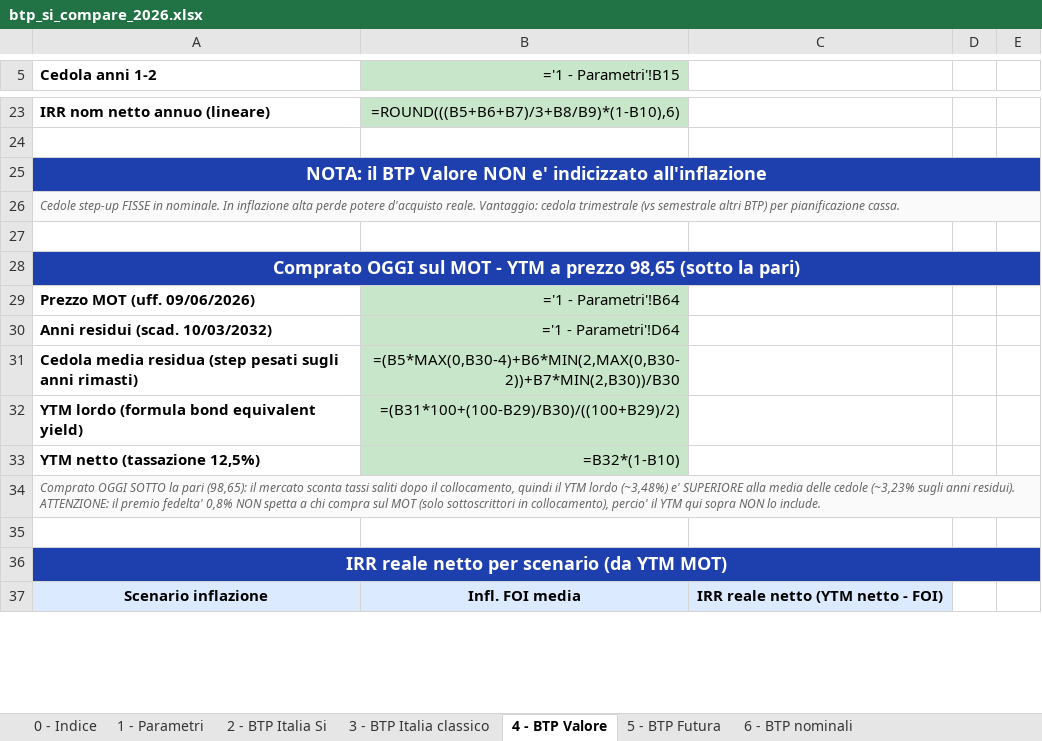
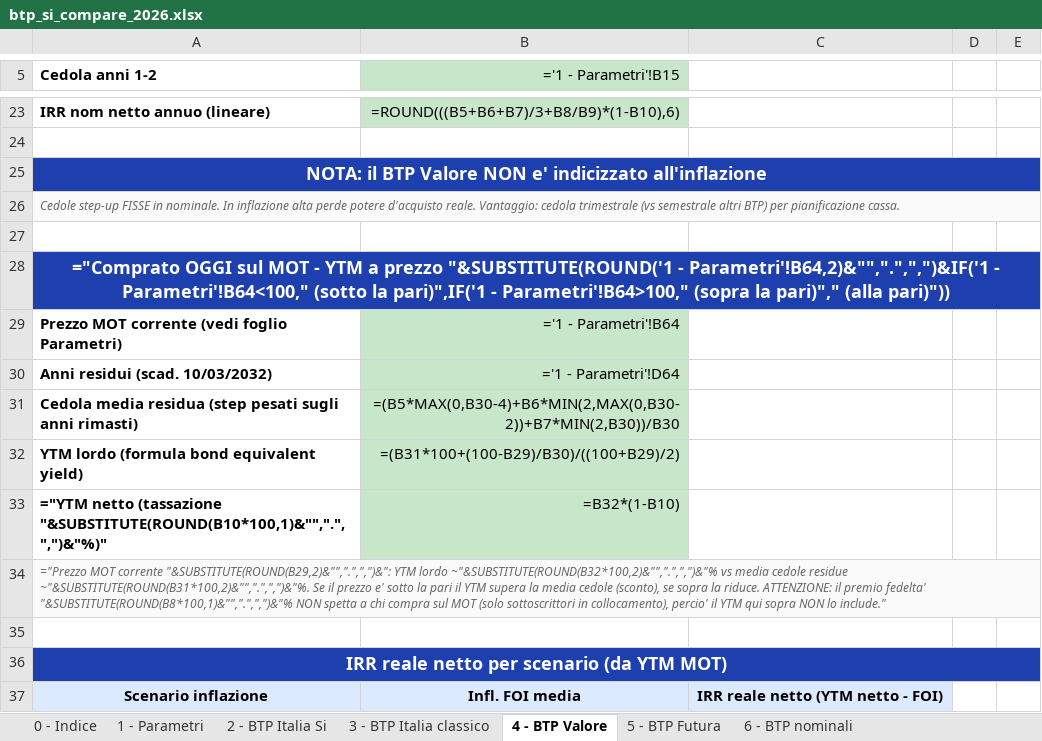
Before and after one commit to marcofire-it/marco-fire-simulatori, an Excel workbook: simulatori/btp_si_compare_2026.xlsx, sheet 4 - BTP Valore, drawn as a sheet; only a part is shown, gaps mark what is left out; values as stored, in another font and other column widths than the file's, no borders; formulas without a stored value are shown as written; charts and pictures and conditional formats not drawn; the diff covers the shown part only; the diff names each change by its address in the sheet, - before the commit and + after, or states it on an @@ line.

```diff
--- a/simulatori/btp_si_compare_2026.xlsx (sheet 4 - BTP Valore)
+++ b/simulatori/btp_si_compare_2026.xlsx (sheet 4 - BTP Valore)
-A28 (Cedola anni 1-2): Comprato OGGI sul MOT - YTM a prezzo 98,65 (sotto la pari)
+A28 (Cedola anni 1-2): ="Comprato OGGI sul MOT - YTM a prezzo "&SUBSTITUTE(ROUND('1 - Parametri'!B64,2)&"",".",",")&IF('1 - Parametri'!B64<100," (sotto la pari)",IF('1 - Parametri'!B64>100," (sopra la pari)"," (alla pari)"))
-A29 (Cedola anni 1-2): Prezzo MOT (uff. 09/06/2026)
+A29 (Cedola anni 1-2): Prezzo MOT corrente (vedi foglio Parametri)
-A33 (Cedola anni 1-2): YTM netto (tassazione 12,5%)
+A33 (Cedola anni 1-2): ="YTM netto (tassazione "&SUBSTITUTE(ROUND(B10*100,1)&"",".",",")&"%)"
-A34 (Cedola anni 1-2): Comprato OGGI SOTTO la pari (98,65): il mercato sconta tassi saliti dopo il collocamento, quindi il YTM lordo (~3,48%) e' SUPERIORE alla media delle cedole (~3,23% sugli anni residui). ATTENZIONE: il premio fedelta' 0,8% NON spetta a chi compra sul MOT (solo sottoscrittori in collocamento), percio' il YTM qui sopra NON lo include.
+A34 (Cedola anni 1-2): ="Prezzo MOT corrente "&SUBSTITUTE(ROUND(B29,2)&"",".",",")&": YTM lordo ~"&SUBSTITUTE(ROUND(B32*100,2)&"",".",",")&"% vs media cedole residue ~"&SUBSTITUTE(ROUND(B31*100,2)&"",".",",")&"%. Se il prezzo e' sotto la pari il YTM supera la media cedole (sconto), se sopra la riduce. ATTENZIONE: il premio fedelta' "&SUBSTITUTE(ROUND(B8*100,1)&"",".",",")&"% NON spetta a chi compra sul MOT (solo sottoscrittori in collocamento), percio' il YTM qui sopra NON lo include."
```
Also changed, not shown: 10 edited cells elsewhere in this sheet, sheet 1 - Parametri, sheet 8 - Break-even, sheet 7 - MATRICE COMPARATIVA, sheet 5 - BTP Futura, sheet 3 - BTP Italia classico, sheet 2 - BTP Italia Si, 3 more sheets.
